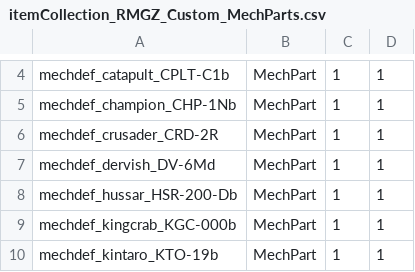
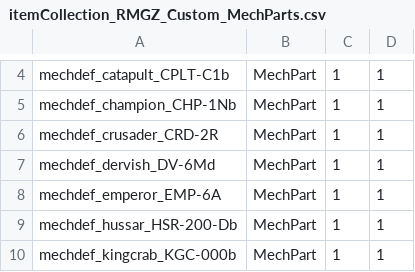
Before and after one commit to mindw/RoyalMechs, a CSV file: ItemCollectionDefs/itemCollection_RMGZ_Custom_MechParts.csv, drawn as a sheet; only a part is shown, gaps mark what is left out; the shorter side is filled out with more unchanged rows; the diff names each change by its address in the sheet, - before the commit and + after, or states it on an @@ line.

```diff
--- a/ItemCollectionDefs/itemCollection_RMGZ_Custom_MechParts.csv
+++ b/ItemCollectionDefs/itemCollection_RMGZ_Custom_MechParts.csv
+row 8: mechdef_emperor_EMP-6A | MechPart | 1 | 1
```
Also changed, not shown: ItemCollectionDefs/itemCollection_RMGZ_Custom_Mechs.csv, ItemCollectionDefsAppend/itemCollection_systemStores_MechParts_BlackMarket_Assault.csv, 7 other files.
